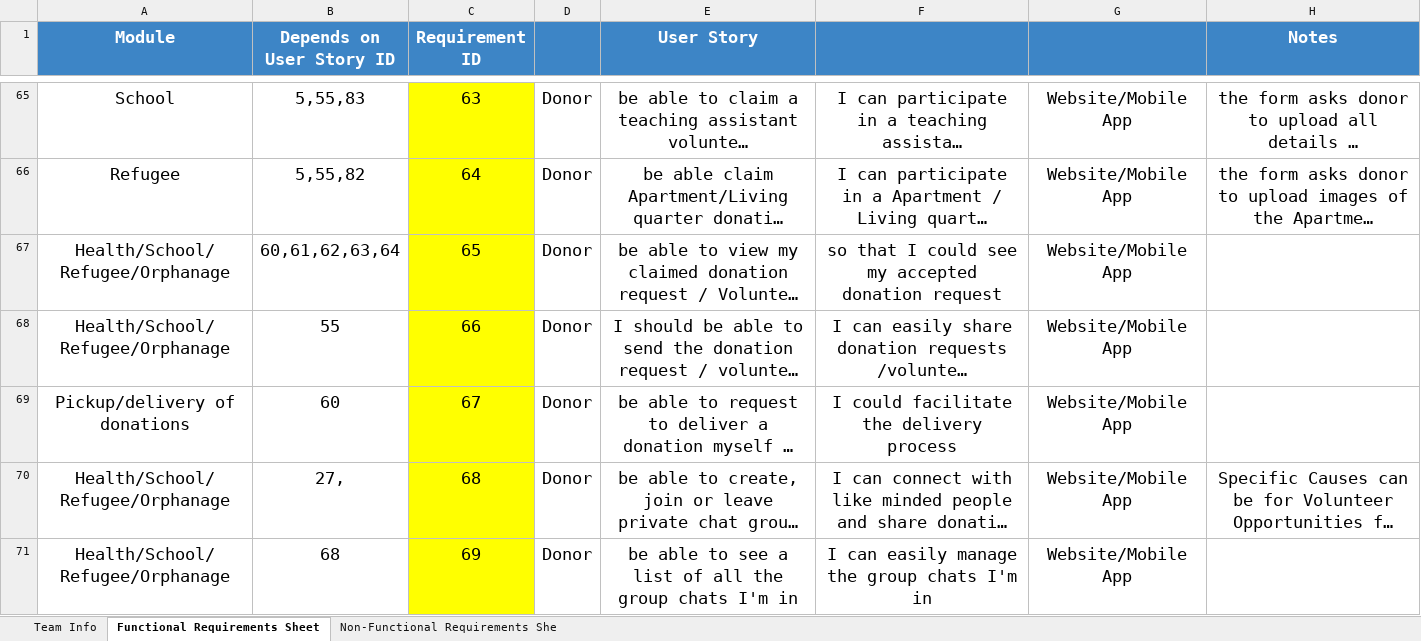
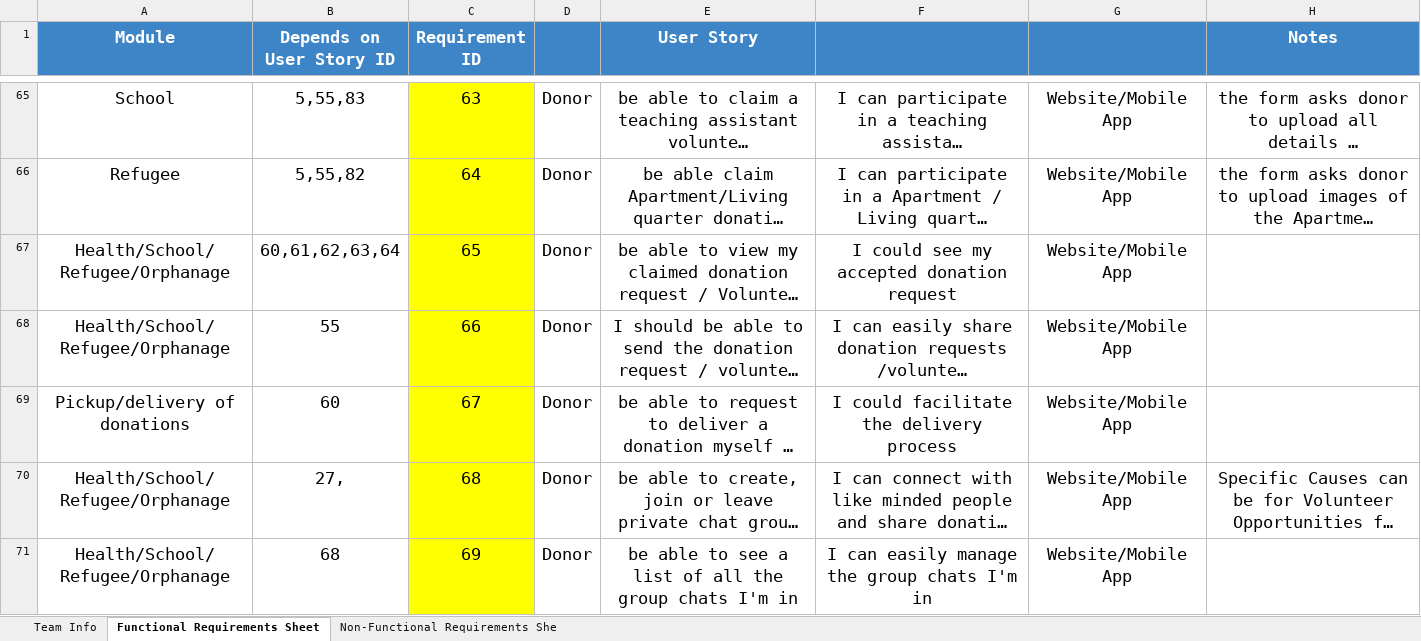
Before and after one commit to DottierDark/TempleSE, an Excel workbook: TempleSE Software Requirements.xlsx, sheet Functional Requirements Sheet, drawn as a sheet; only a part is shown, gaps mark what is left out; long unchanged cells end in …; values as stored, in another font and other column widths than the file's, no borders; the diff covers the shown part only; the diff names each change by its address in the sheet, - before the commit and + after, or states it on an @@ line.

```diff
--- a/TempleSE Software Requirements.xlsx (sheet Functional Requirements Sheet)
+++ b/TempleSE Software Requirements.xlsx (sheet Functional Requirements Sheet)
-F67: so that I could see my accepted donation request
+F67: I could see my accepted donation request
```
Also changed, not shown: 20 edited cells elsewhere in this sheet, sheet Team Info.
